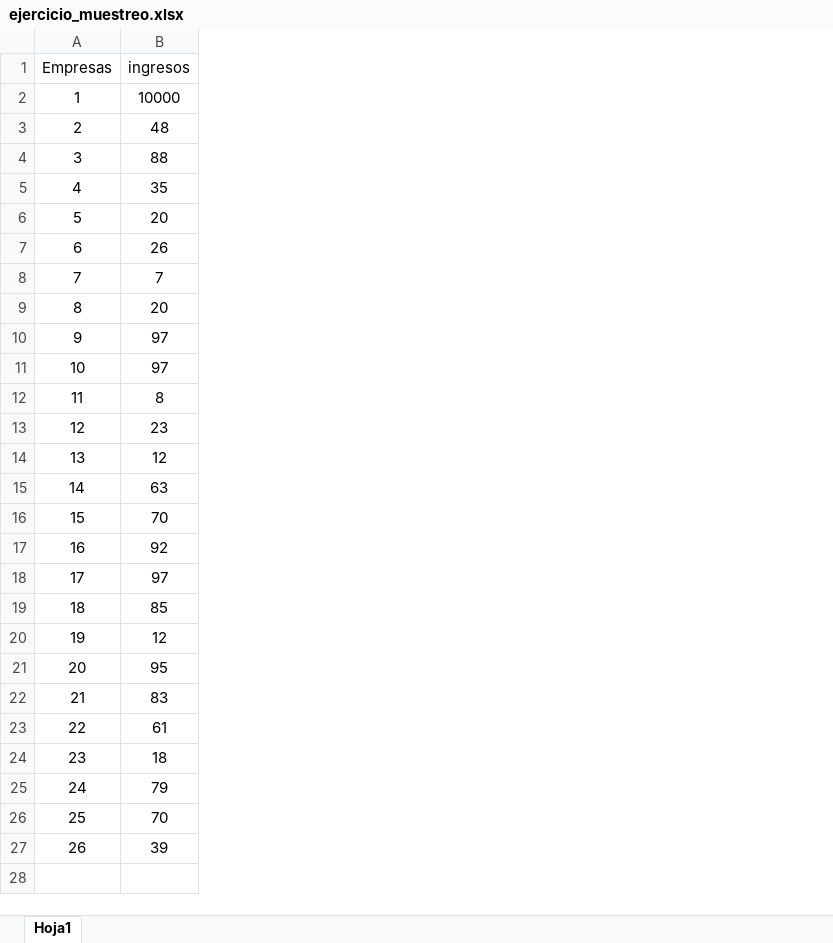
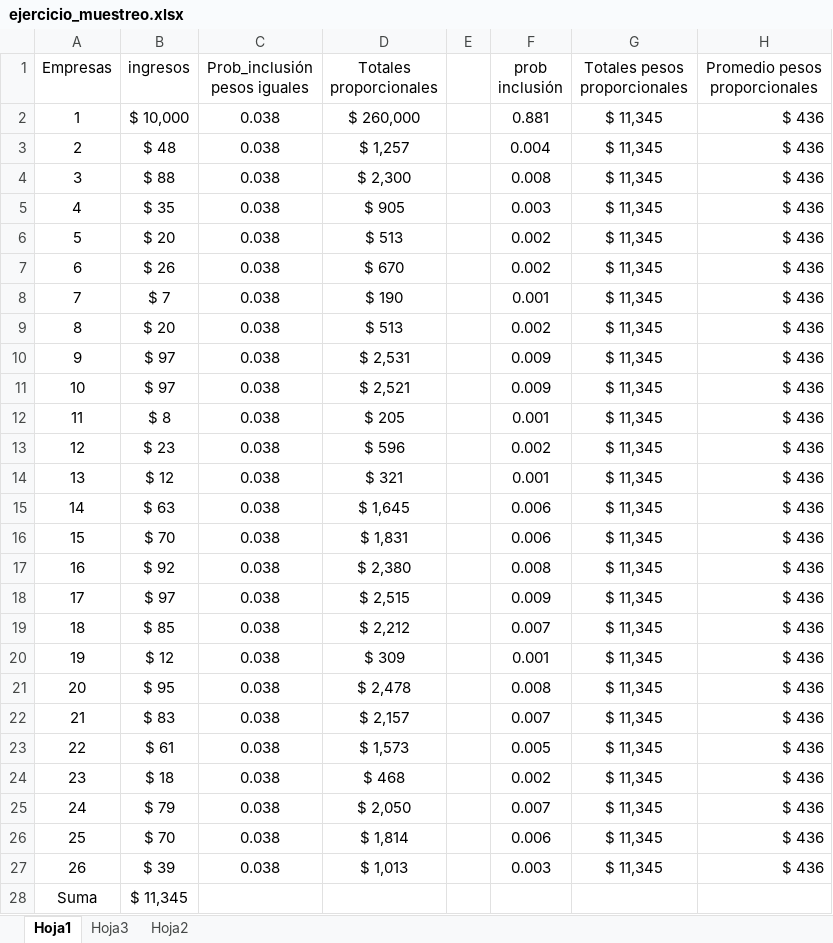
Before and after one commit to juancamiloespana/MUSE_JCE, an Excel workbook: data/ejercicio_muestreo.xlsx, sheet Hoja1, drawn as a sheet; only a part is shown; values as stored, in another font and other column widths than the file's, no borders; the diff covers the shown part only; the diff names each change by its address in the sheet, - before the commit and + after, or states it on an @@ line.

```diff
--- a/data/ejercicio_muestreo.xlsx (sheet Hoja1)
+++ b/data/ejercicio_muestreo.xlsx (sheet Hoja1)
+sheet tab: Hoja3
+sheet tab: Hoja2
+column C (Prob_inclusión pesos iguales), rows 2-27: all 0.038
+column D (Totales proporcionales), rows 2-27: $ 260,000 | $ 1,257 | $ 2,300 | $ 905 | $ 513 | $ 670 | $ 190 | $ 513 | $ 2,531 | $ 2,521 | $ 205 | $ 596 | $ 321 | $ 1,645 | $ 1,831 | $ 2,380 | $ 2,515 | $ 2,212 | $ 309 | $ 2,478 | $ 2,157 | $ 1,573 | $ 468 | $ 2,050 | $ 1,814 | $ 1,013
+column E, empty
+column F (prob inclusión), rows 2-27: 0.881 | 0.004 | 0.008 | 0.003 | 0.002 | 0.002 | 0.001 | 0.002 | 0.009 | 0.009 | 0.001 | 0.002 | 0.001 | 0.006 | 0.006 | 0.008 | 0.009 | 0.007 | 0.001 | 0.008 | 0.007 | 0.005 | 0.002 | 0.007 | 0.006 | 0.003
+column G (Totales pesos proporcionales), rows 2-27: all $ 11,345
+column H (Promedio pesos proporcionales), rows 2-27: all $ 436
-B2 (ingresos): 10000
+B2 (ingresos): $ 10,000
-B3 (ingresos): 48
+B3 (ingresos): $ 48
-B4 (ingresos): 88
+B4 (ingresos): $ 88
-B5 (ingresos): 35
+B5 (ingresos): $ 35
-B6 (ingresos): 20
+B6 (ingresos): $ 20
-B7 (ingresos): 26
+B7 (ingresos): $ 26
-B8 (ingresos): 7
+B8 (ingresos): $ 7
-B9 (ingresos): 20
+B9 (ingresos): $ 20
-B10:B11 (ingresos): 97
+B10:B11 (ingresos): $ 97
-B12 (ingresos): 8
+B12 (ingresos): $ 8
-B13 (ingresos): 23
+B13 (ingresos): $ 23
-B14 (ingresos): 12
+B14 (ingresos): $ 12
-B15 (ingresos): 63
+B15 (ingresos): $ 63
-B16 (ingresos): 70
+B16 (ingresos): $ 70
-B17 (ingresos): 92
+B17 (ingresos): $ 92
-B18 (ingresos): 97
+B18 (ingresos): $ 97
-B19 (ingresos): 85
+B19 (ingresos): $ 85
-B20 (ingresos): 12
+B20 (ingresos): $ 12
-B21 (ingresos): 95
+B21 (ingresos): $ 95
-B22 (ingresos): 83
+B22 (ingresos): $ 83
-B23 (ingresos): 61
+B23 (ingresos): $ 61
-B24 (ingresos): 18
+B24 (ingresos): $ 18
-B25 (ingresos): 79
+B25 (ingresos): $ 79
-B26 (ingresos): 70
+B26 (ingresos): $ 70
-B27 (ingresos): 39
+B27 (ingresos): $ 39
+row 28: Suma | $ 11,345
```
Also changed, not shown: 2 added rows elsewhere in this sheet, 1 other file.
